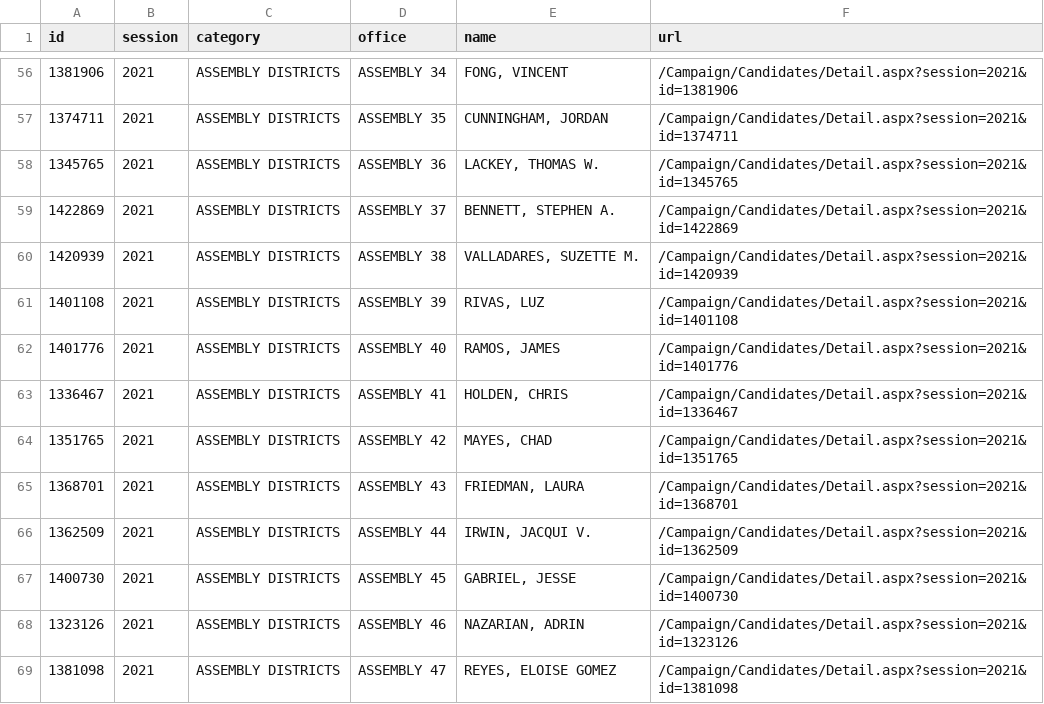
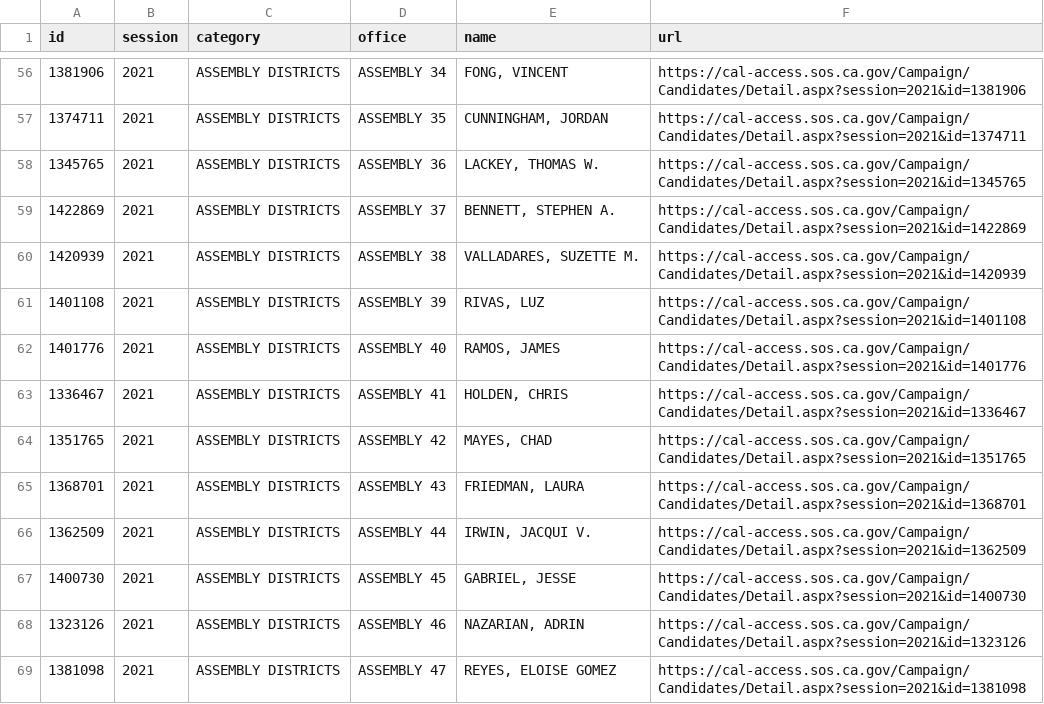
Before and after one commit to palewire/django-calaccess-scraped-data, a CSV file: calaccess_scraped/data/IncumbentItem.csv, drawn as a sheet; only a part is shown, gaps mark what is left out; the diff covers the shown part only.

```diff
--- a/calaccess_scraped/data/IncumbentItem.csv
+++ b/calaccess_scraped/data/IncumbentItem.csv
@@ -56,14 +56,14 @@ id,session,category,office,name,url
-1381906,2021,ASSEMBLY DISTRICTS,ASSEMBLY 34,"FONG, VINCENT",/Campaign/Candidates/Detail.aspx?session=2021&id=1381906
-1374711,2021,ASSEMBLY DISTRICTS,ASSEMBLY 35,"CUNNINGHAM, JORDAN",/Campaign/Candidates/Detail.aspx?session=2021&id=1374711
-1345765,2021,ASSEMBLY DISTRICTS,ASSEMBLY 36,"LACKEY, THOMAS W.",/Campaign/Candidates/Detail.aspx?session=2021&id=1345765
-1422869,2021,ASSEMBLY DISTRICTS,ASSEMBLY 37,"BENNETT, STEPHEN A.",/Campaign/Candidates/Detail.aspx?session=2021&id=1422869
-1420939,2021,ASSEMBLY DISTRICTS,ASSEMBLY 38,"VALLADARES, SUZETTE M.",/Campaign/Candidates/Detail.aspx?session=2021&id=1420939
-1401108,2021,ASSEMBLY DISTRICTS,ASSEMBLY 39,"RIVAS, LUZ",/Campaign/Candidates/Detail.aspx?session=2021&id=1401108
-1401776,2021,ASSEMBLY DISTRICTS,ASSEMBLY 40,"RAMOS, JAMES",/Campaign/Candidates/Detail.aspx?session=2021&id=1401776
-1336467,2021,ASSEMBLY DISTRICTS,ASSEMBLY 41,"HOLDEN, CHRIS",/Campaign/Candidates/Detail.aspx?session=2021&id=1336467
-1351765,2021,ASSEMBLY DISTRICTS,ASSEMBLY 42,"MAYES, CHAD",/Campaign/Candidates/Detail.aspx?session=2021&id=1351765
-1368701,2021,ASSEMBLY DISTRICTS,ASSEMBLY 43,"FRIEDMAN, LAURA",/Campaign/Candidates/Detail.aspx?session=2021&id=1368701
-1362509,2021,ASSEMBLY DISTRICTS,ASSEMBLY 44,"IRWIN, JACQUI V.",/Campaign/Candidates/Detail.aspx?session=2021&id=1362509
-1400730,2021,ASSEMBLY DISTRICTS,ASSEMBLY 45,"GABRIEL, JESSE",/Campaign/Candidates/Detail.aspx?session=2021&id=1400730
-1323126,2021,ASSEMBLY DISTRICTS,ASSEMBLY 46,"NAZARIAN, ADRIN",/Campaign/Candidates/Detail.aspx?session=2021&id=1323126
-1381098,2021,ASSEMBLY DISTRICTS,ASSEMBLY 47,"REYES, ELOISE GOMEZ",/Campaign/Candidates/Detail.aspx?session=2021&id=1381098
+1381906,2021,ASSEMBLY DISTRICTS,ASSEMBLY 34,"FONG, VINCENT",https://cal-access.sos.ca.gov/Campaign/Candidates/Detail.aspx?session=2021&id=1381906
+1374711,2021,ASSEMBLY DISTRICTS,ASSEMBLY 35,"CUNNINGHAM, JORDAN",https://cal-access.sos.ca.gov/Campaign/Candidates/Detail.aspx?session=2021&id=1374711
+1345765,2021,ASSEMBLY DISTRICTS,ASSEMBLY 36,"LACKEY, THOMAS W.",https://cal-access.sos.ca.gov/Campaign/Candidates/Detail.aspx?session=2021&id=1345765
+1422869,2021,ASSEMBLY DISTRICTS,ASSEMBLY 37,"BENNETT, STEPHEN A.",https://cal-access.sos.ca.gov/Campaign/Candidates/Detail.aspx?session=2021&id=1422869
+1420939,2021,ASSEMBLY DISTRICTS,ASSEMBLY 38,"VALLADARES, SUZETTE M.",https://cal-access.sos.ca.gov/Campaign/Candidates/Detail.aspx?session=2021&id=1420939
+1401108,2021,ASSEMBLY DISTRICTS,ASSEMBLY 39,"RIVAS, LUZ",https://cal-access.sos.ca.gov/Campaign/Candidates/Detail.aspx?session=2021&id=1401108
+1401776,2021,ASSEMBLY DISTRICTS,ASSEMBLY 40,"RAMOS, JAMES",https://cal-access.sos.ca.gov/Campaign/Candidates/Detail.aspx?session=2021&id=1401776
+1336467,2021,ASSEMBLY DISTRICTS,ASSEMBLY 41,"HOLDEN, CHRIS",https://cal-access.sos.ca.gov/Campaign/Candidates/Detail.aspx?session=2021&id=1336467
+1351765,2021,ASSEMBLY DISTRICTS,ASSEMBLY 42,"MAYES, CHAD",https://cal-access.sos.ca.gov/Campaign/Candidates/Detail.aspx?session=2021&id=1351765
+1368701,2021,ASSEMBLY DISTRICTS,ASSEMBLY 43,"FRIEDMAN, LAURA",https://cal-access.sos.ca.gov/Campaign/Candidates/Detail.aspx?session=2021&id=1368701
+1362509,2021,ASSEMBLY DISTRICTS,ASSEMBLY 44,"IRWIN, JACQUI V.",https://cal-access.sos.ca.gov/Campaign/Candidates/Detail.aspx?session=2021&id=1362509
+1400730,2021,ASSEMBLY DISTRICTS,ASSEMBLY 45,"GABRIEL, JESSE",https://cal-access.sos.ca.gov/Campaign/Candidates/Detail.aspx?session=2021&id=1400730
+1323126,2021,ASSEMBLY DISTRICTS,ASSEMBLY 46,"NAZARIAN, ADRIN",https://cal-access.sos.ca.gov/Campaign/Candidates/Detail.aspx?session=2021&id=1323126
+1381098,2021,ASSEMBLY DISTRICTS,ASSEMBLY 47,"REYES, ELOISE GOMEZ",https://cal-access.sos.ca.gov/Campaign/Candidates/Detail.aspx?session=2021&id=1381098
```
Also changed, not shown: 92 edited cells elsewhere in this file, calaccess_scraped/data/IncumbentElectionItem.csv, 1 other file.
